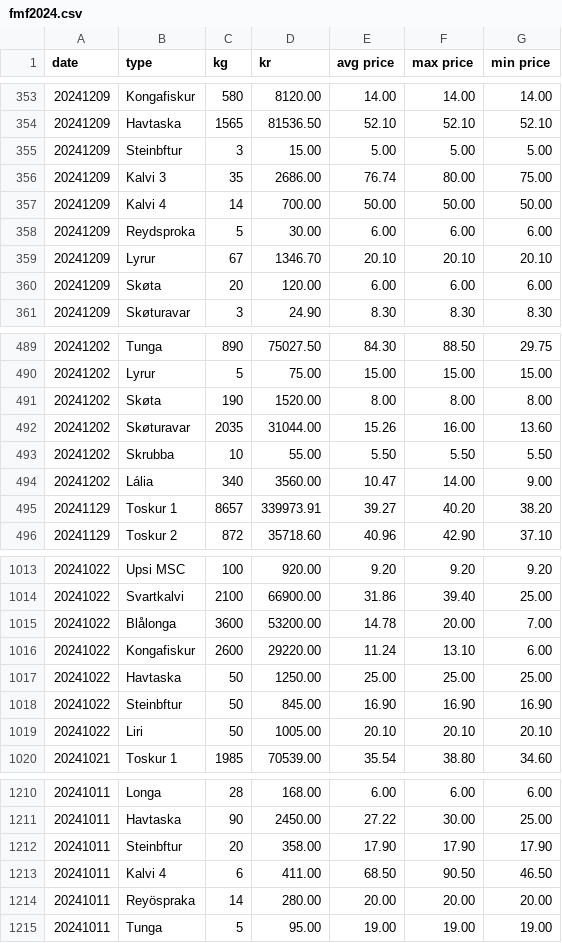
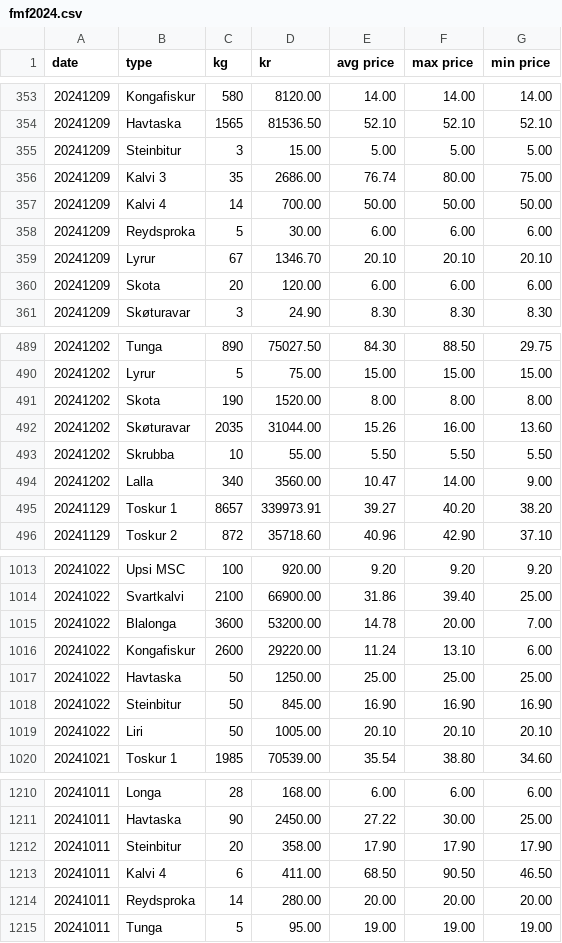
Before and after one commit to bardurt/fmffo, a CSV file: data/fmf2024.csv, drawn as a sheet; only a part is shown, gaps mark what is left out; the diff covers the shown part only.

```diff
--- a/data/fmf2024.csv
+++ b/data/fmf2024.csv
@@ -354,3 +354,3 @@ date,type,kg,kr,avg price,max price,min price
 20241209,Havtaska,1565,81536.50,52.10,52.10,52.10
-20241209,Steinbftur,3,15.00,5.00,5.00,5.00
+20241209,Steinbitur,3,15.00,5.00,5.00,5.00
 20241209,Kalvi 3,35,2686.00,76.74,80.00,75.00
@@ -359,3 +359,3 @@ date,type,kg,kr,avg price,max price,min price
 20241209,Lyrur,67,1346.70,20.10,20.10,20.10
-20241209,Skøta,20,120.00,6.00,6.00,6.00
+20241209,Skota,20,120.00,6.00,6.00,6.00
 20241209,Skøturavar,3,24.90,8.30,8.30,8.30
@@ -490,6 +490,6 @@ date,type,kg,kr,avg price,max price,min price
 20241202,Lyrur,5,75.00,15.00,15.00,15.00
-20241202,Skøta,190,1520.00,8.00,8.00,8.00
+20241202,Skota,190,1520.00,8.00,8.00,8.00
 20241202,Skøturavar,2035,31044.00,15.26,16.00,13.60
 20241202,Skrubba,10,55.00,5.50,5.50,5.50
-20241202,Lália,340,3560.00,10.47,14.00,9.00
+20241202,Lalla,340,3560.00,10.47,14.00,9.00
 20241129,Toskur 1,8657,339973.91,39.27,40.20,38.20
@@ -1014,6 +1014,6 @@ date,type,kg,kr,avg price,max price,min price
 20241022,Svartkalvi,2100,66900.00,31.86,39.40,25.00
-20241022,Blålonga,3600,53200.00,14.78,20.00,7.00
+20241022,Blalonga,3600,53200.00,14.78,20.00,7.00
 20241022,Kongafiskur,2600,29220.00,11.24,13.10,6.00
 20241022,Havtaska,50,1250.00,25.00,25.00,25.00
-20241022,Steinbftur,50,845.00,16.90,16.90,16.90
+20241022,Steinbitur,50,845.00,16.90,16.90,16.90
 20241022,Liri,50,1005.00,20.10,20.10,20.10
@@ -1211,5 +1211,5 @@ date,type,kg,kr,avg price,max price,min price
 20241011,Havtaska,90,2450.00,27.22,30.00,25.00
-20241011,Steinbftur,20,358.00,17.90,17.90,17.90
+20241011,Steinbitur,20,358.00,17.90,17.90,17.90
 20241011,Kalvi 4,6,411.00,68.50,90.50,46.50
-20241011,Reyöspraka,14,280.00,20.00,20.00,20.00
+20241011,Reydsproka,14,280.00,20.00,20.00,20.00
 20241011,Tunga,5,95.00,19.00,19.00,19.00
```
Also changed, not shown: 41 edited cells elsewhere in this file, data/fmf2025.csv, 4 other files.
